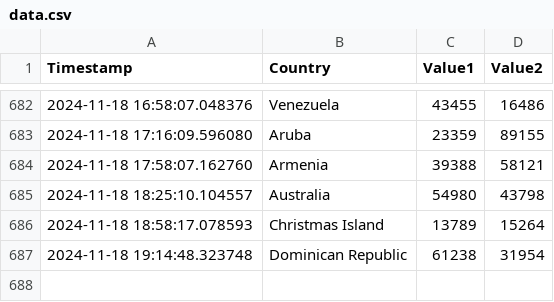
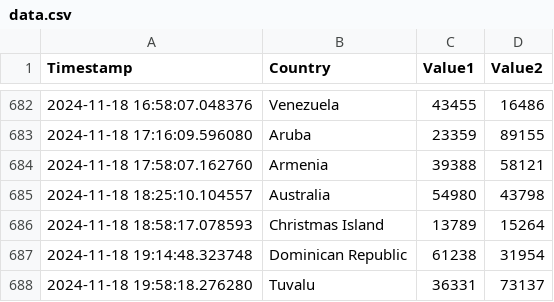
Before and after one commit to Swadeep888/DayTracking, a CSV file: data.csv, drawn as a sheet; only a part is shown, gaps mark what is left out; the diff names each change by its address in the sheet, - before the commit and + after, or states it on an @@ line.

Commit message:
Update CSV file with new data

```diff
--- a/data.csv
+++ b/data.csv
+row 688: 2024-11-18 19:58:18.276280 | Tuvalu | 36331 | 73137
```
